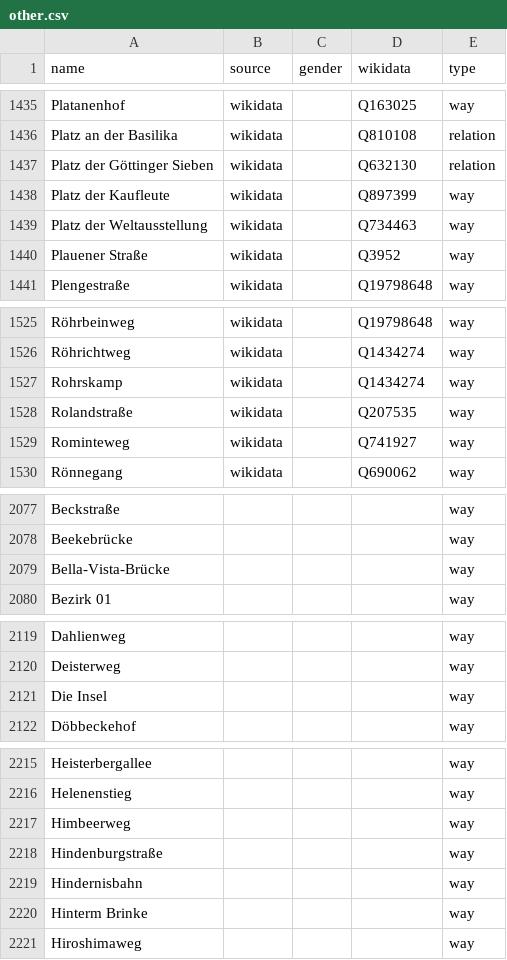
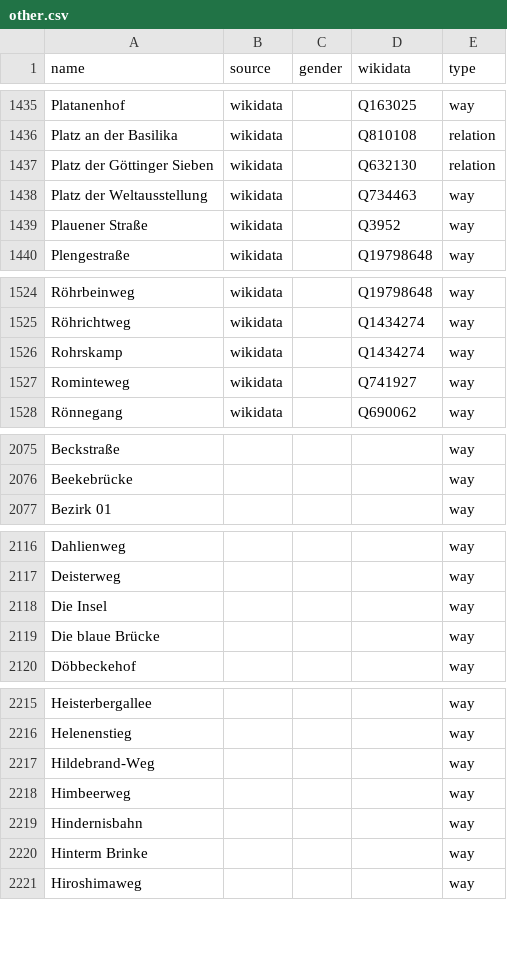
Before and after one commit to EqualStreetNames/equalstreetnames-hannover, a CSV file: data/other.csv, drawn as a sheet; only a part is shown, gaps mark what is left out; the diff covers the shown part only.

```diff
--- a/data/other.csv
+++ b/data/other.csv
@@ -1437,3 +1437,2 @@ Platanenhof,wikidata,,Q163025,way
 "Platz der Göttinger Sieben",wikidata,,Q632130,relation
-"Platz der Kaufleute",wikidata,,Q897399,way
 "Platz der Weltausstellung",wikidata,,Q734463,way
@@ -1527,3 +1526,2 @@ Röhrichtweg,wikidata,,Q1434274,way
 Rohrskamp,wikidata,,Q1434274,way
-Rolandstraße,wikidata,,Q207535,way
 Rominteweg,wikidata,,Q741927,way
@@ -2078,3 +2076,2 @@ Beckstraße,,,,way
 Beekebrücke,,,,way
-Bella-Vista-Brücke,,,,way
 "Bezirk 01",,,,way
@@ -2121,2 +2118,3 @@ Deisterweg,,,,way
 "Die Insel",,,,way
+"Die blaue Brücke",,,,way
 Döbbeckehof,,,,way
@@ -2216,4 +2216,4 @@ Heisterbergallee,,,,way
 Helenenstieg,,,,way
+Hildebrand-Weg,,,,way
 Himbeerweg,,,,way
-Hindenburgstraße,,,,way
 Hindernisbahn,,,,way
```
Also changed, not shown: 3 added rows and 1 removed row elsewhere in this file, data/gender.csv, 3 other files.
